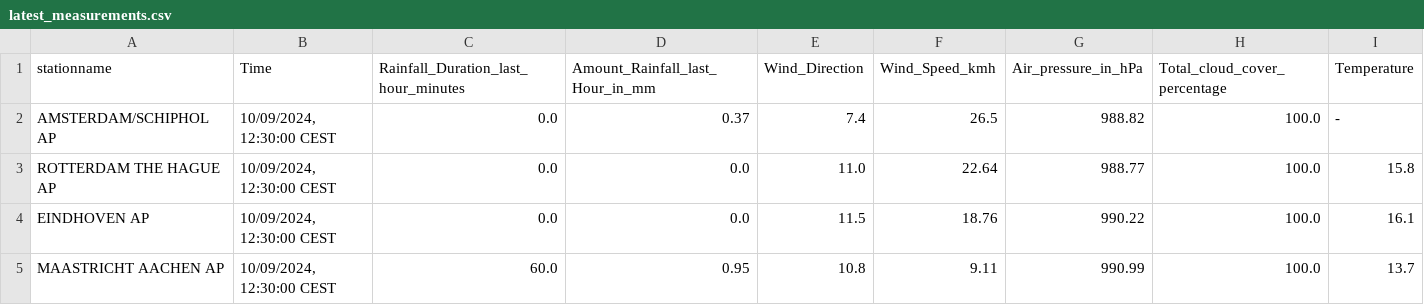
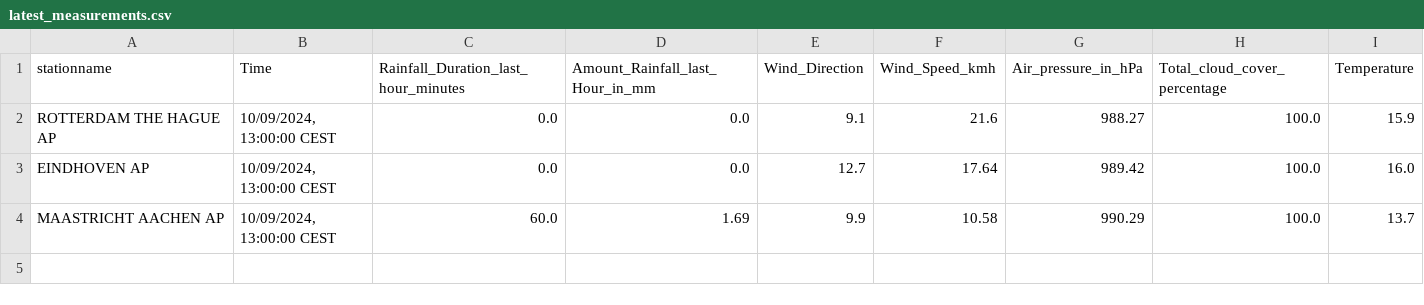
Before and after one commit to volkangumuskaya/rainfall_prediction_app, a CSV file: files/latest_measurements.csv, drawn as a sheet.

```diff
--- a/files/latest_measurements.csv
+++ b/files/latest_measurements.csv
@@ -1,5 +1,4 @@
 stationname,Time,Rainfall_Duration_last_hour_minutes,Amount_Rainfall_last_Hour_in_mm,Wind_Direction,Wind_Speed_kmh,Air_pressure_in_hPa,Total_cloud_cover_percentage,Temperature
-AMSTERDAM/SCHIPHOL AP,"10/09/2024, 12:30:00 CEST",0.0,0.37,7.4,26.5,988.82,100.0,-
-ROTTERDAM THE HAGUE AP,"10/09/2024, 12:30:00 CEST",0.0,0.0,11.0,22.64,988.77,100.0,15.8
-EINDHOVEN AP,"10/09/2024, 12:30:00 CEST",0.0,0.0,11.5,18.76,990.22,100.0,16.1
-MAASTRICHT AACHEN AP,"10/09/2024, 12:30:00 CEST",60.0,0.95,10.8,9.11,990.99,100.0,13.7
+ROTTERDAM THE HAGUE AP,"10/09/2024, 13:00:00 CEST",0.0,0.0,9.1,21.6,988.27,100.0,15.9
+EINDHOVEN AP,"10/09/2024, 13:00:00 CEST",0.0,0.0,12.7,17.64,989.42,100.0,16.0
+MAASTRICHT AACHEN AP,"10/09/2024, 13:00:00 CEST",60.0,1.69,9.9,10.58,990.29,100.0,13.7
```
